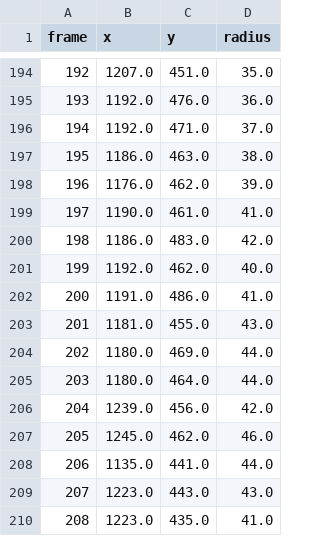
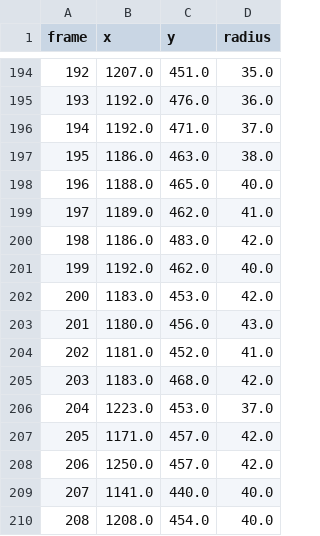
Before and after one commit to CorraPiano/bowling-analysis, a CSV file: notebook/ball_detection/intermediate_data/Circle_positions_cleaned_2.csv, drawn as a sheet; only a part is shown, gaps mark what is left out; the diff covers the shown part only.

```diff
--- a/notebook/ball_detection/intermediate_data/Circle_positions_cleaned_2.csv
+++ b/notebook/ball_detection/intermediate_data/Circle_positions_cleaned_2.csv
@@ -197,14 +197,14 @@ frame,x,y,radius
 195,1186.0,463.0,38.0
-196,1176.0,462.0,39.0
-197,1190.0,461.0,41.0
+196,1188.0,465.0,40.0
+197,1189.0,462.0,41.0
 198,1186.0,483.0,42.0
 199,1192.0,462.0,40.0
-200,1191.0,486.0,41.0
-201,1181.0,455.0,43.0
-202,1180.0,469.0,44.0
-203,1180.0,464.0,44.0
-204,1239.0,456.0,42.0
-205,1245.0,462.0,46.0
-206,1135.0,441.0,44.0
-207,1223.0,443.0,43.0
-208,1223.0,435.0,41.0
+200,1183.0,453.0,42.0
+201,1180.0,456.0,43.0
+202,1181.0,452.0,41.0
+203,1183.0,468.0,42.0
+204,1223.0,453.0,37.0
+205,1171.0,457.0,42.0
+206,1250.0,457.0,42.0
+207,1141.0,440.0,40.0
+208,1208.0,454.0,40.0
```
Also changed, not shown: 57 edited cells elsewhere in this file, data/auxiliary_data/reconstructed_positions/Transformed_positions_deformed_2.csv, data/auxiliary_data/reconstructed_positions/Transformed_positions_deformed_3.csv, 49 other files.
